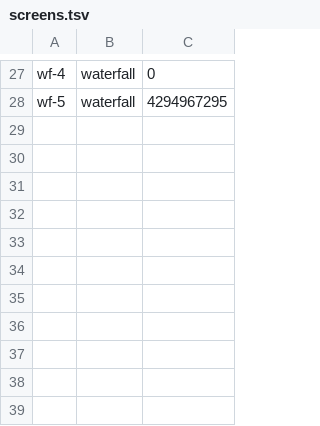
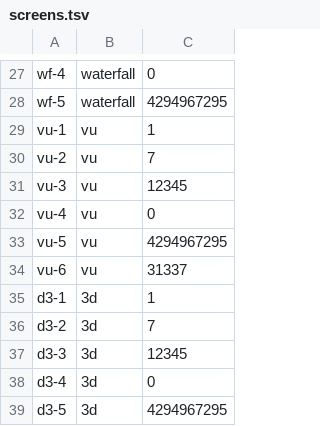
Before and after one commit to JonoGitty/pc-deck-7710, a TSV file: tools/verify/screens.tsv, drawn as a sheet; only a part is shown, gaps mark what is left out.

```diff
--- a/tools/verify/screens.tsv
+++ b/tools/verify/screens.tsv
@@ -28 +28,12 @@ wf-4	waterfall	0
 wf-5	waterfall	4294967295
+vu-1	vu	1
+vu-2	vu	7
+vu-3	vu	12345
+vu-4	vu	0
+vu-5	vu	4294967295
+vu-6	vu	31337
+d3-1	3d	1
+d3-2	3d	7
+d3-3	3d	12345
+d3-4	3d	0
+d3-5	3d	4294967295
```
Also changed, not shown: 15 other files.
